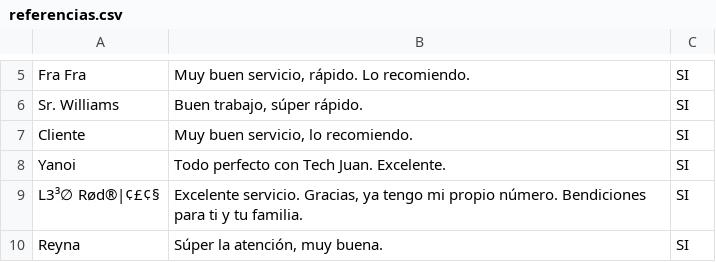
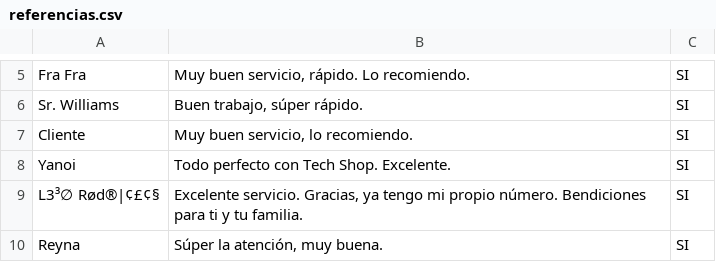
Before and after one commit to TechJuan09/TechReferencias, a CSV file: referencias.csv, drawn as a sheet; only a part is shown, gaps mark what is left out.

Commit message:
Update referencias.csv

```diff
--- a/referencias.csv
+++ b/referencias.csv
@@ -7,3 +7,3 @@ Sr. Williams,"Buen trabajo, súper rápido.",SI
 Cliente,"Muy buen servicio, lo recomiendo.",SI
-Yanoi,"Todo perfecto con Tech Juan. Excelente.",SI
+Yanoi,"Todo perfecto con Tech Shop. Excelente.",SI
 L3³∅ Rød®|¢£¢§,"Excelente servicio. Gracias, ya tengo mi propio número. Bendiciones para ti y tu familia.",SI
```
